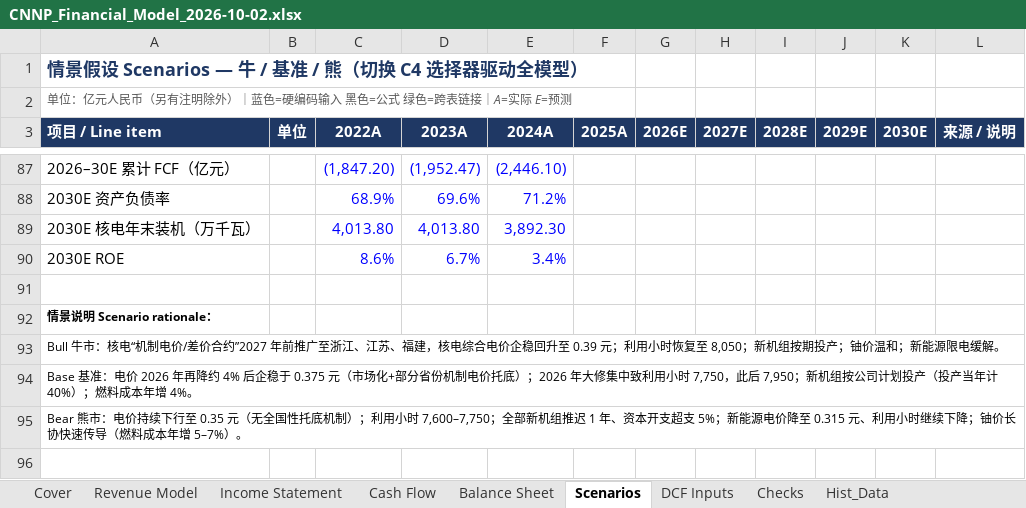
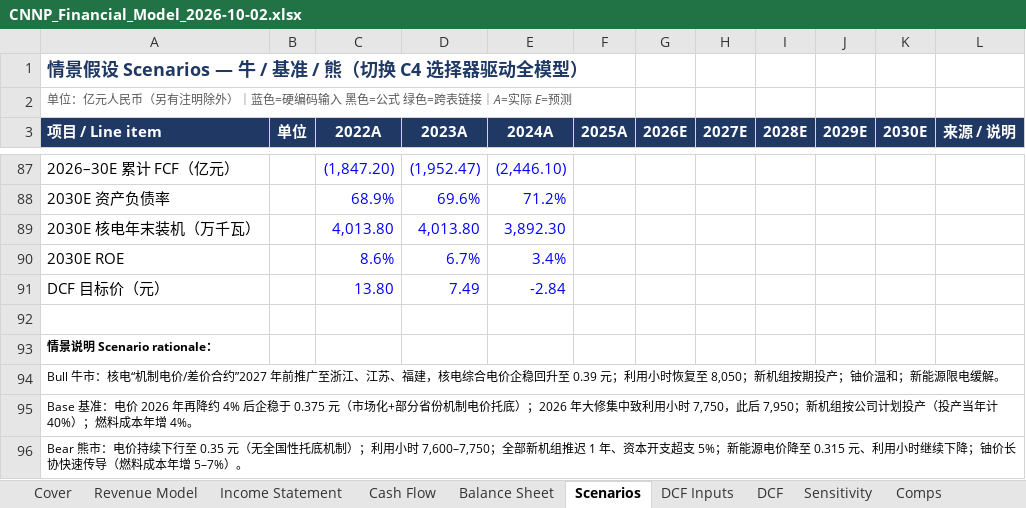
Before and after one commit to liangerrong/Apple, an Excel workbook: CNNP_601985/Task2_Model/CNNP_Financial_Model_2026-10-02.xlsx, sheet Scenarios, drawn as a sheet; only a part is shown, gaps mark what is left out; values as stored, in another font and other column widths than the file's, no borders; the diff names each change by its address in the sheet, - before the commit and + after, or states it on an @@ line.

```diff
--- a/CNNP_601985/Task2_Model/CNNP_Financial_Model_2026-10-02.xlsx (sheet Scenarios)
+++ b/CNNP_601985/Task2_Model/CNNP_Financial_Model_2026-10-02.xlsx (sheet Scenarios)
+sheet tab: DCF
+sheet tab: Sensitivity
+sheet tab: Comps
+row 91: DCF 目标价（元） |  | 13.80 | 7.49 | -2.84
```
Also changed, not shown: sheet Cover, other sheet tabs, 1 other file.
